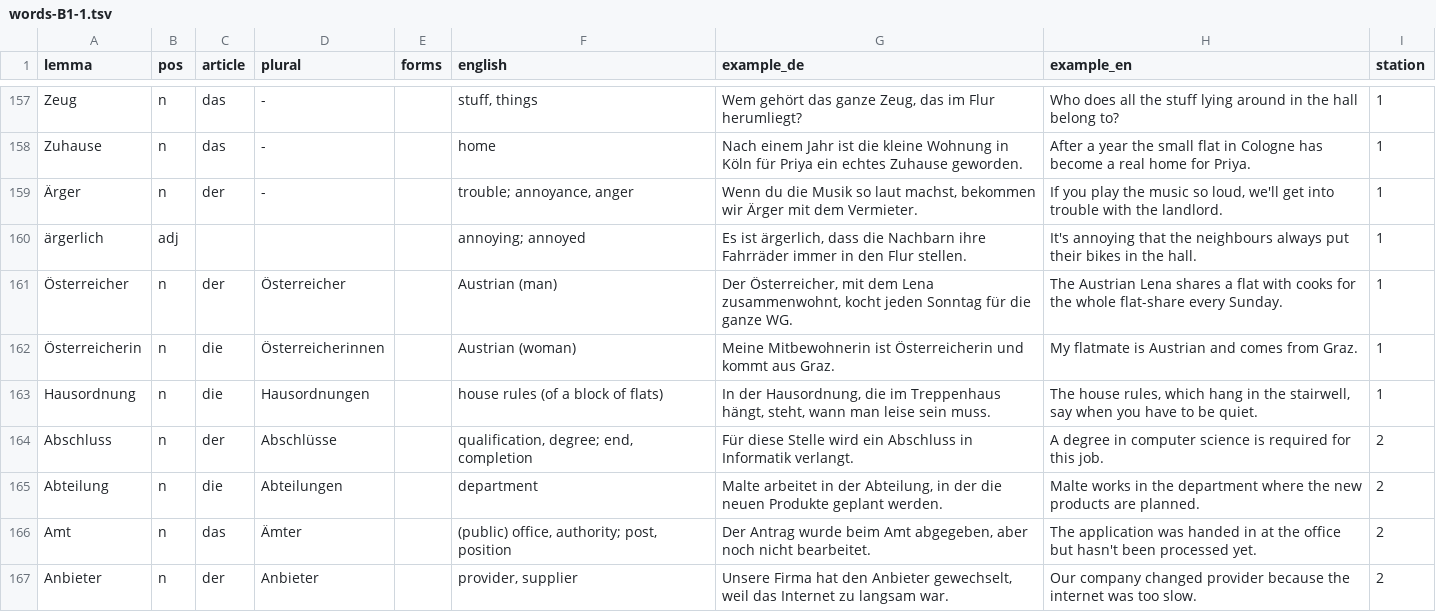
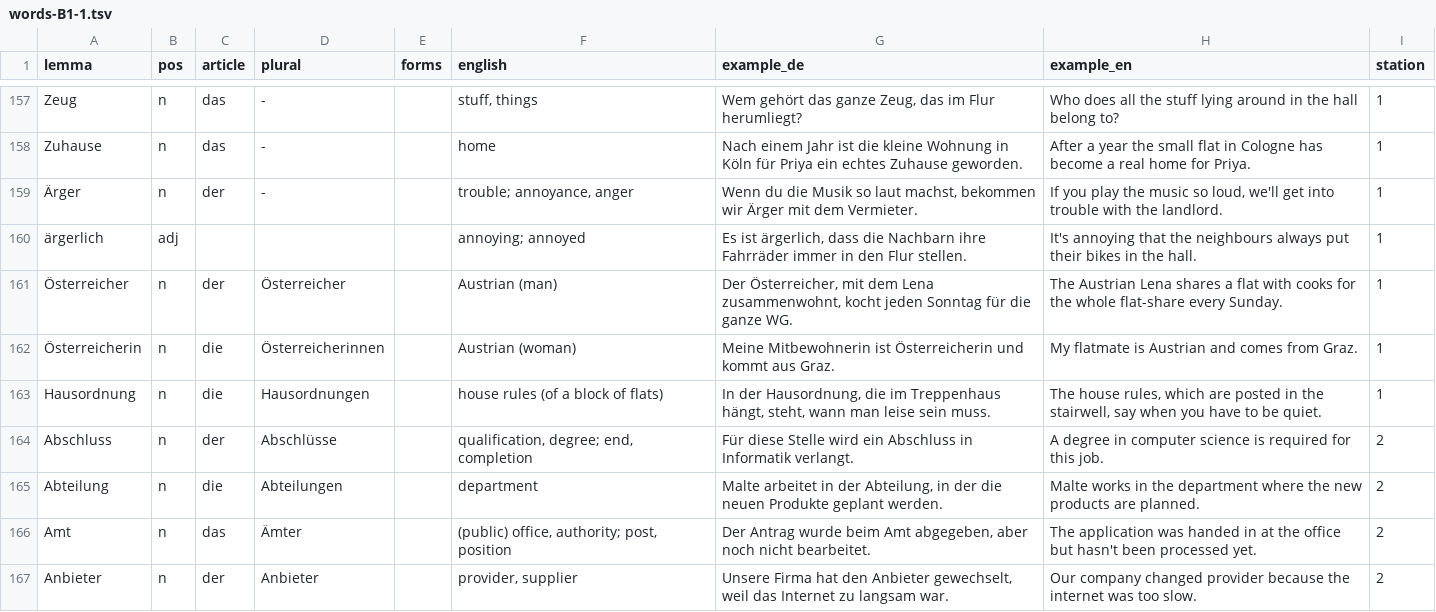
Before and after one commit to Sujan14500/pathtogermany, a TSV file: data/src/words-B1-1.tsv, drawn as a sheet; only a part is shown, gaps mark what is left out; the diff covers the shown part only.

```diff
--- a/data/src/words-B1-1.tsv
+++ b/data/src/words-B1-1.tsv
@@ -162,3 +162,3 @@ Zuhause	n	das	-		home	Nach einem Jahr ist die kleine Wohnung in Köln für Priya
 Österreicherin	n	die	Österreicherinnen		Austrian (woman)	Meine Mitbewohnerin ist Österreicherin und kommt aus Graz.	My flatmate is Austrian and comes from Graz.	1
-Hausordnung	n	die	Hausordnungen		house rules (of a block of flats)	In der Hausordnung, die im Treppenhaus hängt, steht, wann man leise sein muss.	The house rules, which hang in the stairwell, say when you have to be quiet.	1
+Hausordnung	n	die	Hausordnungen		house rules (of a block of flats)	In der Hausordnung, die im Treppenhaus hängt, steht, wann man leise sein muss.	The house rules, which are posted in the stairwell, say when you have to be quiet.	1
 Abschluss	n	der	Abschlüsse		qualification, degree; end, completion	Für diese Stelle wird ein Abschluss in Informatik verlangt.	A degree in computer science is required for this job.	2
```
Also changed, not shown: 4 edited cells elsewhere in this file, data/src/words-B1-2.tsv, data/src/words-B1-3.tsv, 3 other files.
